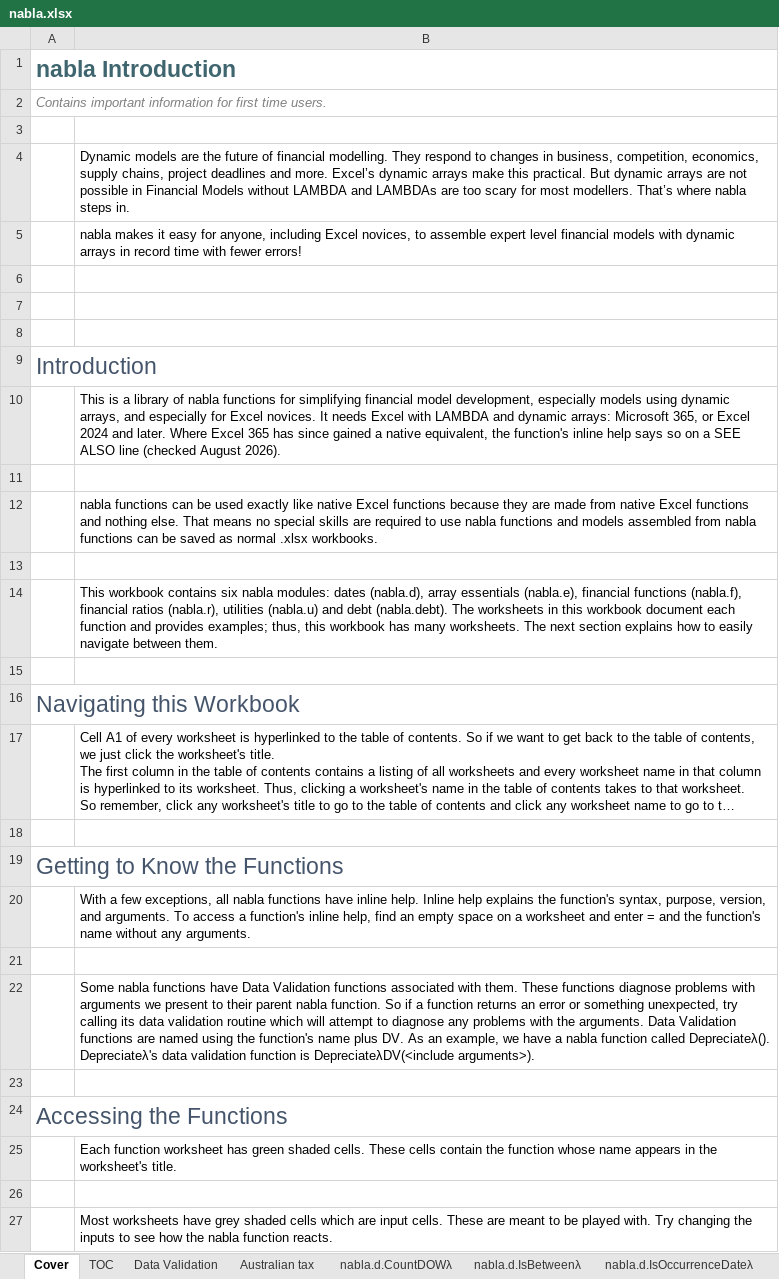
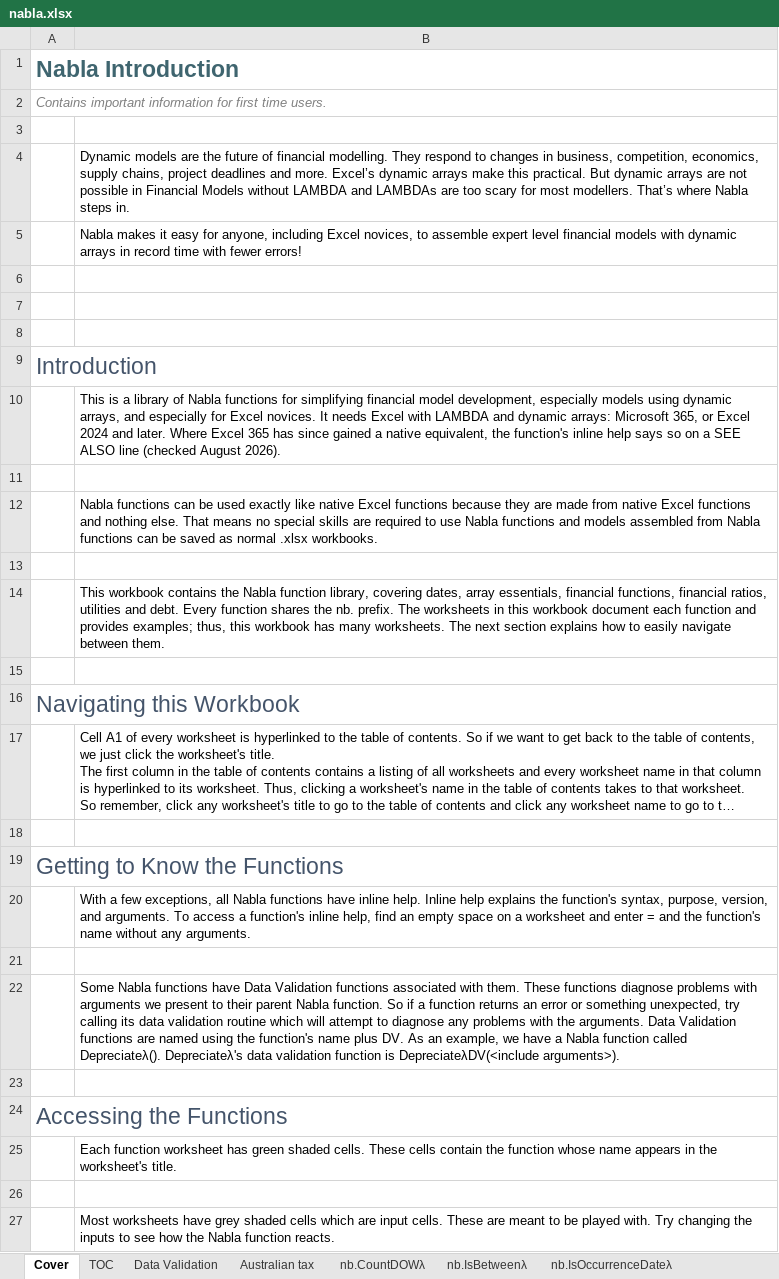
Before and after one commit to ryanduguid/Ozzit, an Excel workbook: nabla.xlsx, sheet Cover, drawn as a sheet; long unchanged cells end in …; values as stored, in another font and other column widths than the file's, no borders; the diff names each change by its address in the sheet, - before the commit and + after, or states it on an @@ line.

Commit message:
Collapse the six module prefixes into one nb. namespace
Every call carried eight characters of namespace before the function name, and
because all 130 functions sat behind a prefix you had to spell out in full,
formula autocomplete was useless until you got past the second dot. They are now
all nb., so typing =nb. narrows to this library.

Eighteen base names existed in more than one module, forty functions in all.
Nothing was dropped. The fuller implementation keeps the plain name and the other
takes a one-letter tag: B for debt, E for essentials, U for utilities, giving
nb.AmortiseB, nb.IsBetweenE, nb.SumRowsU and twenty others. The five About tables
take words rather than letters, because nb.AboutR tells a reader nothing.

The rename happens in the build rather than by editing the artefact, so it cannot
drift. That also covers the Excel Labs project store, which holds the LAMBDA
source as base64 UTF-16 JSON with a projectNames index of all 130 functions.
Editing the workbook directly would have left 365 stale tokens in there.

Supporting changes:

- AFE modules and src/ are named for what they hold (Dates, Essentials,
  Financial, Ratios, Utilities, Debt), since six containers all called nb would
  collide.
- functions.csv keeps its module column, now filled from the group a function
  came from rather than parsed out of its name.
- verify_workbook.py resolves nb. tokens, and the retired nabla.<module>.
  namespace joins the banned list so it cannot come back.
- Two Windows-only build bugs: the script died printing a lambda character to a
  cp1252 console, and os.makedirs raised on a bare output filename.

Verified by rebuilding from upstream and comparing every cell against v1.2.0:
85,647 stable cells, no numeric change, and the only text differences are the
renamed functions, the rewritten cover paragraph and the corrected About tables.
verify_workbook.py passes, and excel_selftest.ps1 runs 138 assertions against a
live Excel with 1,129 formulas and no error cells.

```diff
--- a/nabla.xlsx (sheet Cover)
+++ b/nabla.xlsx (sheet Cover)
-sheet tab: nabla.d.CountDOWλ
+sheet tab: nb.CountDOWλ
-sheet tab: nabla.d.IsBetweenλ
+sheet tab: nb.IsBetweenλ
-sheet tab: nabla.d.IsOccurrenceDateλ
+sheet tab: nb.IsOccurrenceDateλ
-A1: nabla Introduction
+A1: Nabla Introduction
-B4: …That’s where nabla steps in.
+B4: …That’s where Nabla steps in.
-B5: nabla makes it…
+B5: Nabla makes it…
-B10: …library of nabla functions for…
+B10: …library of Nabla functions for…
-B12: nabla functions can be used exactly like native Excel functions because they are made from native Excel functions and nothing else. That means no special skills are required to use nabla functions and models assembled from nabla functions can…
+B12: Nabla functions can be used exactly like native Excel functions because they are made from native Excel functions and nothing else. That means no special skills are required to use Nabla functions and models assembled from Nabla functions can…
-B14: …workbook contains six nabla modules: dates (nabla.d), array essentials (nabla.e), financial functions (nabla.f), financial ratios (nabla.r), utilities (nabla.u) and debt (nabla.debt). The worksheets…
+B14: …workbook contains the Nabla function library, covering dates, array essentials, financial functions, financial ratios, utilities and debt. Every function shares the nb. prefix. The worksheets…
-B20: …exceptions, all nabla functions have…
+B20: …exceptions, all Nabla functions have…
-B22: Some nabla functions have Data Validation functions associated with them. These functions diagnose problems with arguments we present to their parent nabla function. So if a function returns an error or something unexpected, try calling its data validation routine which will attempt to diagnose any problems with the arguments. Data Validation functions are named using the function's name plus DV. As an example, we have a nabla function called…
+B22: Some Nabla functions have Data Validation functions associated with them. These functions diagnose problems with arguments we present to their parent Nabla function. So if a function returns an error or something unexpected, try calling its data validation routine which will attempt to diagnose any problems with the arguments. Data Validation functions are named using the function's name plus DV. As an example, we have a Nabla function called…
-B27: …how the nabla function reacts.
+B27: …how the Nabla function reacts.
```
Also changed, not shown: sheet TOC, sheet nb.FinancialRatios, sheet nb.Periodsλ, sheet nb.PeriodLabelλ, sheet Australian tax, sheet nb.OverLapDaysλ, 41 more sheets, other sheet tabs, formulas that keep their value, charts or pictures, 15 other files.
